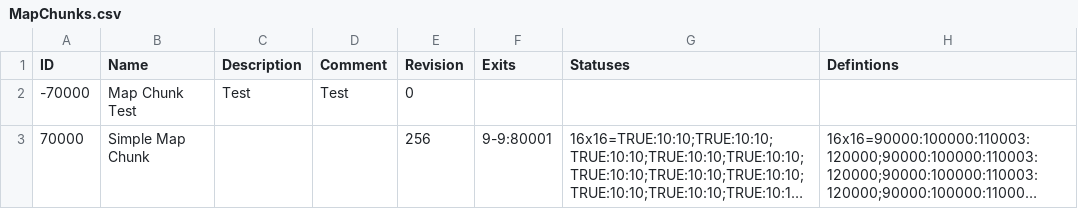
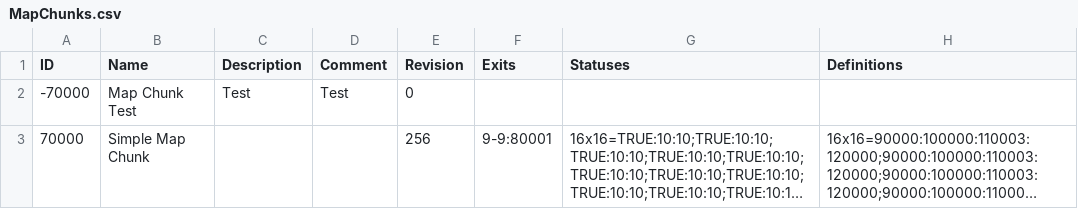
Before and after one commit to mxashlynn/Parquet, a CSV file: Designer/MapChunks.csv, drawn as a sheet; long unchanged cells end in ….

```diff
--- a/Designer/MapChunks.csv
+++ b/Designer/MapChunks.csv
@@ -1,2 +1,2 @@
-ID,Name,Description,Comment,Revision,Exits,Statuses,Defintions
+ID,Name,Description,Comment,Revision,Exits,Statuses,Definitions
 -70000,Map Chunk Test,Test,Test,0,,,
```
Also changed, not shown: Designer/MapRegionSketches.csv, Designer/MapRegions.csv, 1 other file.
